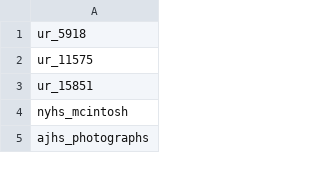
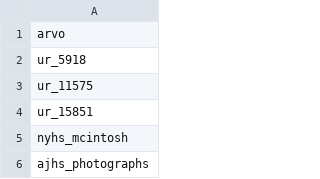
Before and after one commit to ESDNhub/ESDNDocs, a CSV file: sets-for-DPLA-harvesting/current_sets.csv, drawn as a sheet; only a part is shown.

Commit message:
Added Fordham University-Arvo Pärt: Sounding the Sacred

```diff
--- a/sets-for-DPLA-harvesting/current_sets.csv
+++ b/sets-for-DPLA-harvesting/current_sets.csv
@@ -1 +1,2 @@
+arvo
 ur_5918
```
